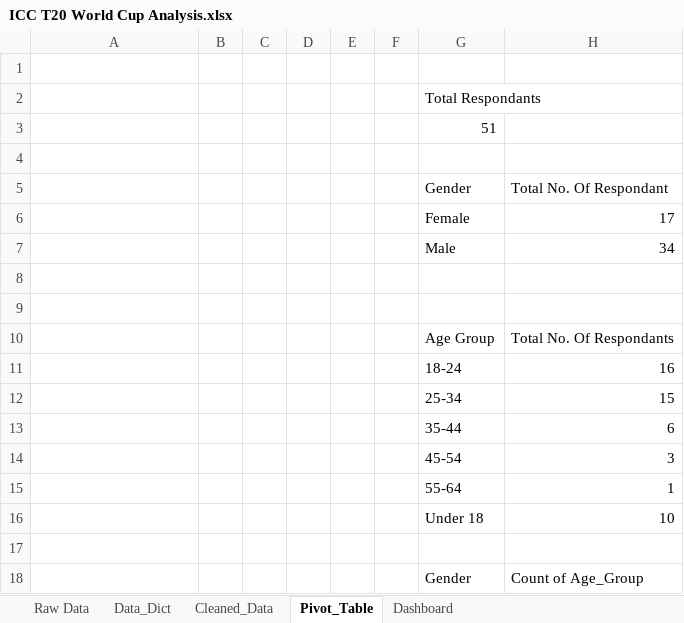
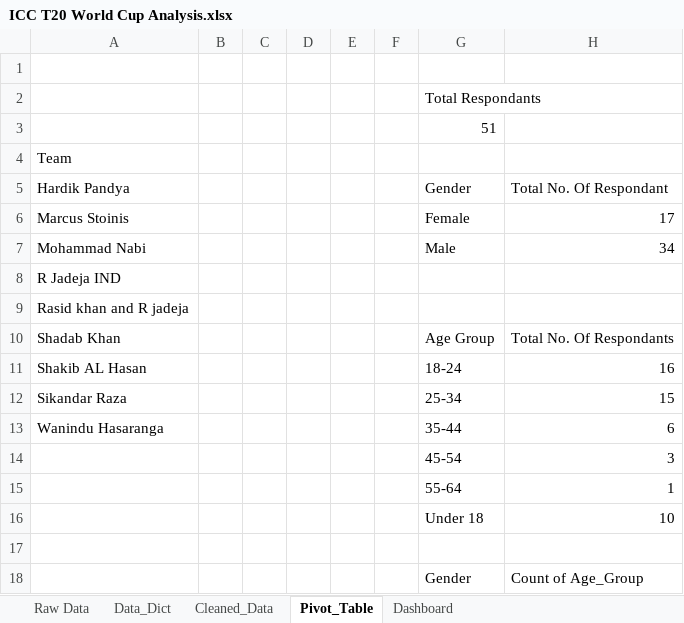
Before and after one commit to Zakk0102/t20_survey_data_analysis, an Excel workbook: ICC T20 World Cup Analysis.xlsx, sheet Pivot_Table, drawn as a sheet; only a part is shown; values as stored, in another font and other column widths than the file's, no borders; the diff names each change by its address in the sheet, - before the commit and + after, or states it on an @@ line.

Commit message:
updated dashboard

```diff
--- a/ICC T20 World Cup Analysis.xlsx (sheet Pivot_Table)
+++ b/ICC T20 World Cup Analysis.xlsx (sheet Pivot_Table)
-A4: (empty)
+A4: Team
-A5: (empty)
+A5: Hardik Pandya
-A6: (empty)
+A6: Marcus Stoinis
-A7: (empty)
+A7: Mohammad Nabi
-A8: (empty)
+A8: R Jadeja IND
-A9: (empty)
+A9: Rasid khan and R jadeja
-A10: (empty)
+A10: Shadab Khan
-A11: (empty)
+A11: Shakib AL Hasan
-A12: (empty)
+A12: Sikandar Raza
-A13: (empty)
+A13: Wanindu Hasaranga
```
Also changed, not shown: sheet Dashboard, sheet Cleaned_Data, charts or pictures.
